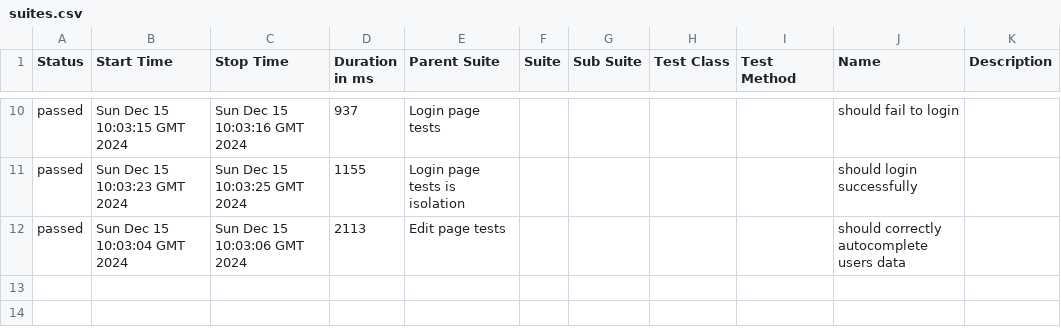
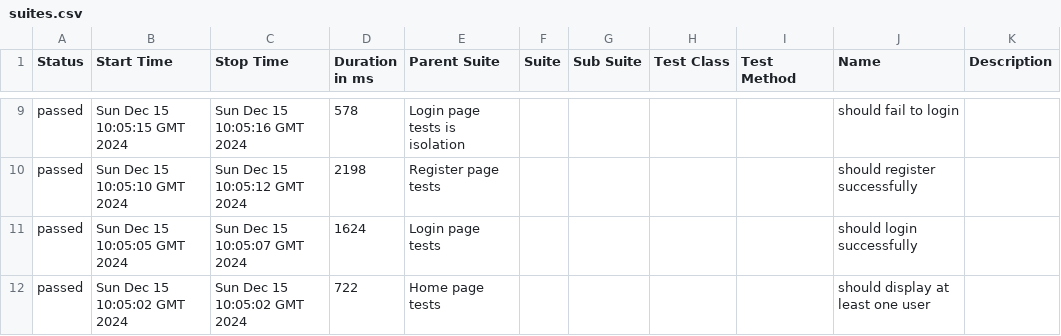
Before and after one commit to AgnieszkaKossakowska/cypress-ts, a CSV file: 16/data/suites.csv, drawn as a sheet; only a part is shown, gaps mark what is left out; the diff covers the shown part only.

```diff
--- a/16/data/suites.csv
+++ b/16/data/suites.csv
@@ -10,3 +9,4 @@
-"passed","Sun Dec 15 10:03:15 GMT 2024","Sun Dec 15 10:03:16 GMT 2024","937","Login page tests","","","","","should fail to login",""
-"passed","Sun Dec 15 10:03:23 GMT 2024","Sun Dec 15 10:03:25 GMT 2024","1155","Login page tests is isolation","","","","","should login successfully",""
-"passed","Sun Dec 15 10:03:04 GMT 2024","Sun Dec 15 10:03:06 GMT 2024","2113","Edit page tests","","","","","should correctly autocomplete users data",""
+"passed","Sun Dec 15 10:05:15 GMT 2024","Sun Dec 15 10:05:16 GMT 2024","578","Login page tests is isolation","","","","","should fail to login",""
+"passed","Sun Dec 15 10:05:10 GMT 2024","Sun Dec 15 10:05:12 GMT 2024","2198","Register page tests","","","","","should register successfully",""
+"passed","Sun Dec 15 10:05:05 GMT 2024","Sun Dec 15 10:05:07 GMT 2024","1624","Login page tests","","","","","should login successfully",""
+"passed","Sun Dec 15 10:05:02 GMT 2024","Sun Dec 15 10:05:02 GMT 2024","722","Home page tests","","","","","should display at least one user",""
```
Also changed, not shown: 1 removed row and 31 edited cells elsewhere in this file, 36 other files.
